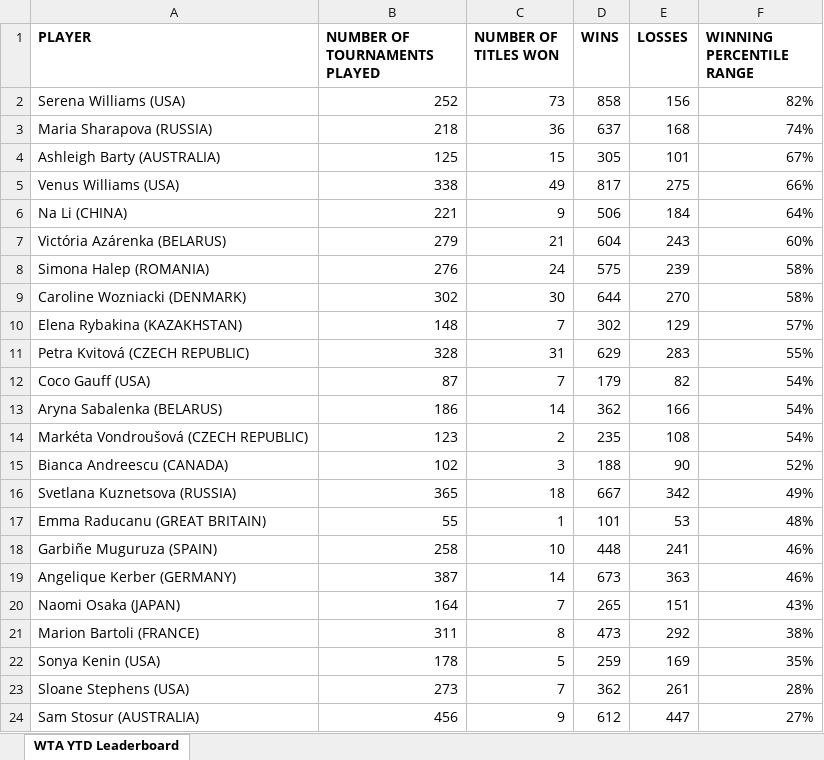
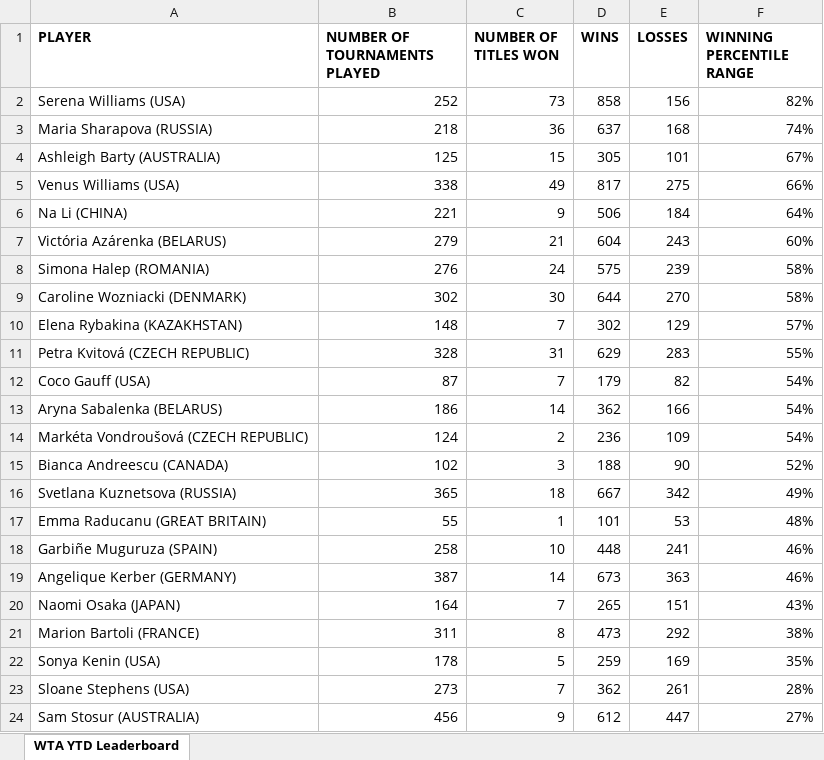
Before and after one commit to soumyavajjhala/soumyavajjhala.github.io, an Excel workbook: Tennis/WTA Tour/WTA YTD Winning Percentile Range Leaderboad.xlsx, sheet WTA YTD Leaderboard, drawn as a sheet; values as stored, in another font and other column widths than the file's, no borders; conditional formats not drawn; the diff names each change by its address in the sheet, - before the commit and + after, or states it on an @@ line.

Commit message:
Update tennis

```diff
--- a/Tennis/WTA Tour/WTA YTD Winning Percentile Range Leaderboad.xlsx (sheet WTA YTD Leaderboard)
+++ b/Tennis/WTA Tour/WTA YTD Winning Percentile Range Leaderboad.xlsx (sheet WTA YTD Leaderboard)
-B14 (NUMBER OF TOURNAMENTS PLAYED): 123
+B14 (NUMBER OF TOURNAMENTS PLAYED): 124
-D14 (WINS): 235
+D14 (WINS): 236
-E14 (LOSSES): 108
+E14 (LOSSES): 109
```
Also changed, not shown: Tennis/WTA Tour/Markéta Vondroušová.xlsx.
